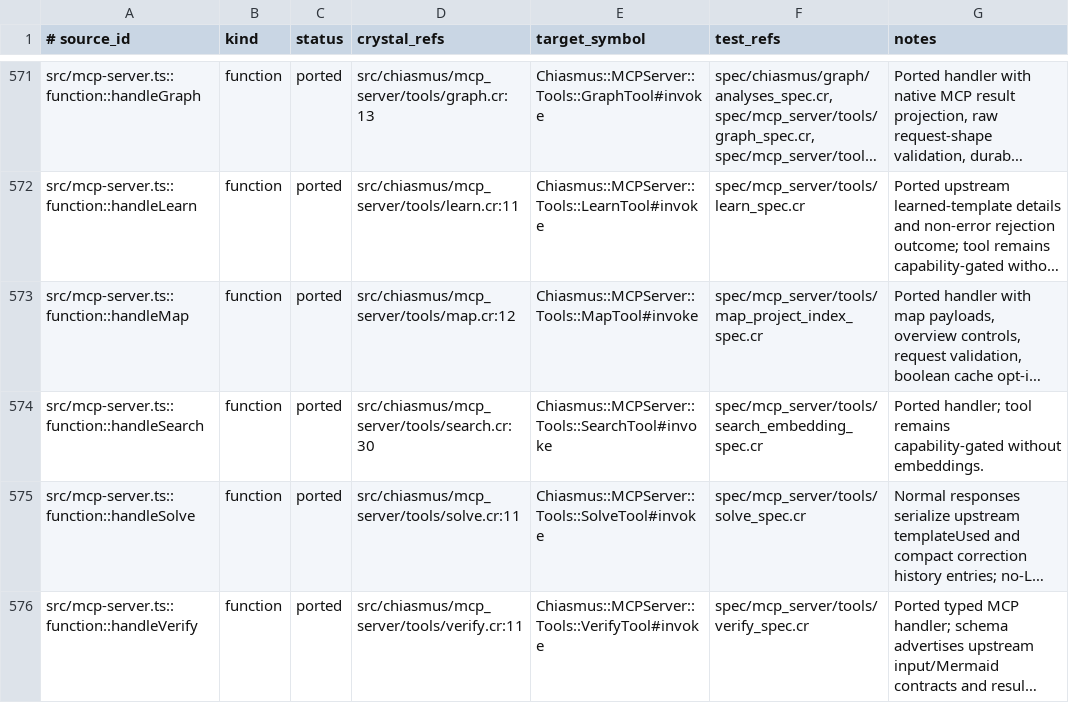
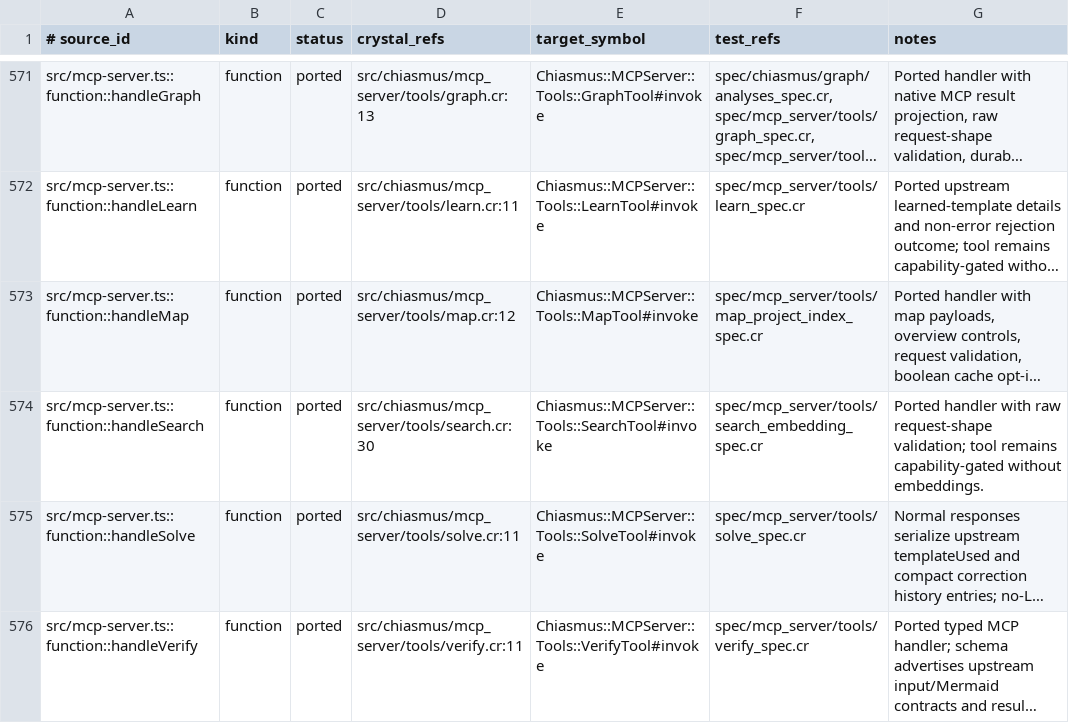
Before and after one commit to dsisnero/chiasmus.cr, a TSV file: plans/inventory/typescript_port_inventory.tsv, drawn as a sheet; only a part is shown, gaps mark what is left out; long unchanged cells end in …; the diff names each change by its address in the sheet, - before the commit and + after, or states it on an @@ line.

Commit message:
port: MCP search request validation
- validate raw query and files before embedding setup\n- return vendor-compatible malformed request errors

```diff
--- a/plans/inventory/typescript_port_inventory.tsv
+++ b/plans/inventory/typescript_port_inventory.tsv
-G574 (notes): Ported handler; tool remains…
+G574 (notes): Ported handler with raw request-shape validation; tool remains…
```
Also changed, not shown: 3 other files.
